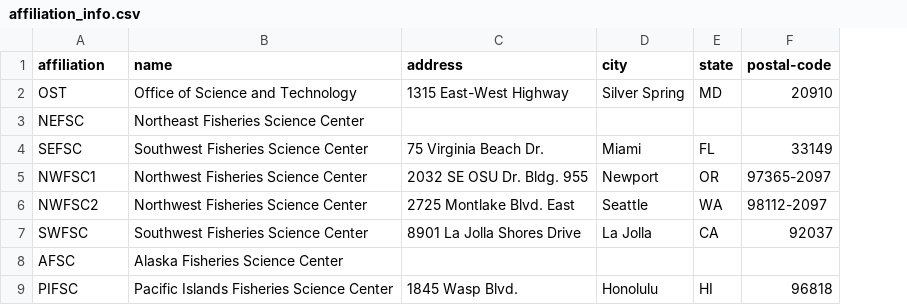
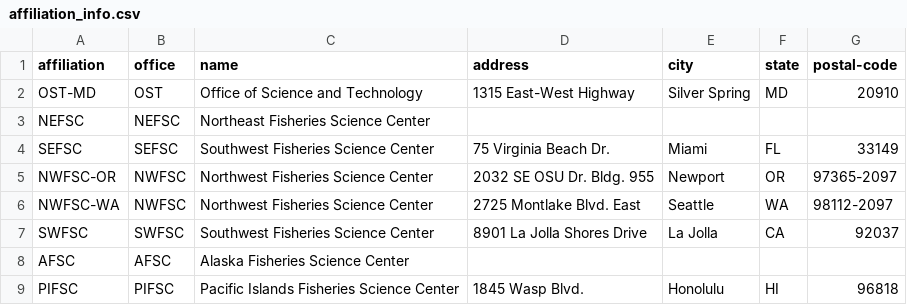
Before and after one commit to nmfs-ost/asar, a CSV file: inst/resources/affiliation_info.csv, drawn as a sheet; the diff names each change by its address in the sheet, - before the commit and + after, or states it on an @@ line.

Commit message:
Add national author and affiliation files
Ongoing changes

```diff
--- a/inst/resources/affiliation_info.csv
+++ b/inst/resources/affiliation_info.csv
+column B (office), rows 2-9: OST | NEFSC | SEFSC | NWFSC | NWFSC | SWFSC | AFSC | PIFSC
-A2 (affiliation): OST
+A2 (affiliation): OST-MD
-A5 (affiliation): NWFSC1
+A5 (affiliation): NWFSC-OR
-A6 (affiliation): NWFSC2
+A6 (affiliation): NWFSC-WA
```
Also changed, not shown: 1 other file.
